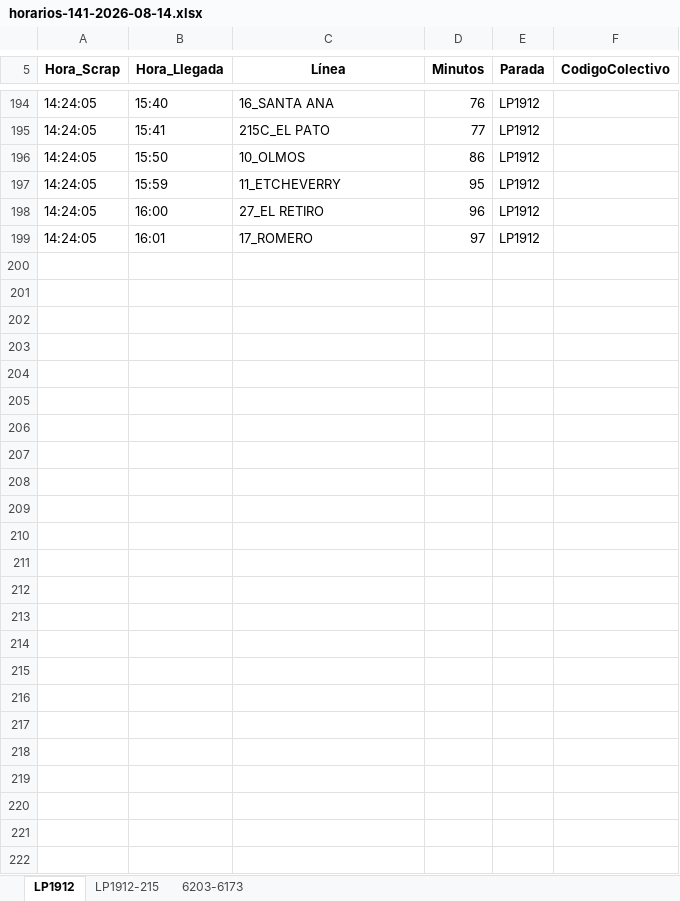
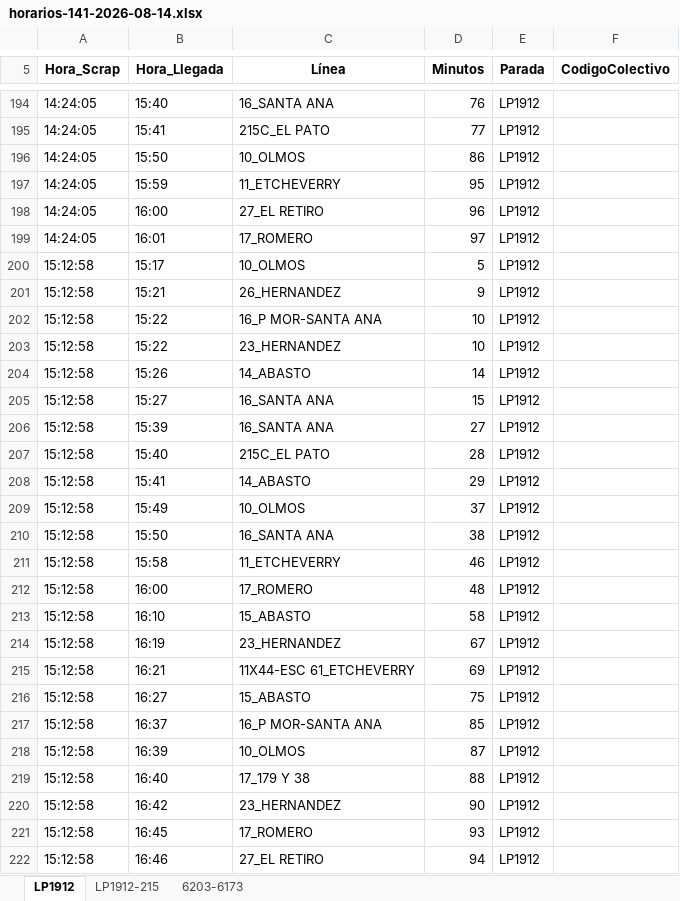
Before and after one commit to palomac00/recolector-colectivos, an Excel workbook: data/horarios-141-2026-08-14.xlsx, sheet LP1912, drawn as a sheet; only a part is shown, gaps mark what is left out; values as stored, in another font and other column widths than the file's, no borders; the diff covers the shown part only; the diff names each change by its address in the sheet, - before the commit and + after, or states it on an @@ line.

```diff
--- a/data/horarios-141-2026-08-14.xlsx (sheet LP1912)
+++ b/data/horarios-141-2026-08-14.xlsx (sheet LP1912)
+row 200: 15:12:58 | 15:17 | 10_OLMOS | 5 | LP1912
+row 201: 15:12:58 | 15:21 | 26_HERNANDEZ | 9 | LP1912
+row 202: 15:12:58 | 15:22 | 16_P MOR-SANTA ANA | 10 | LP1912
+row 203: 15:12:58 | 15:22 | 23_HERNANDEZ | 10 | LP1912
+row 204: 15:12:58 | 15:26 | 14_ABASTO | 14 | LP1912
+row 205: 15:12:58 | 15:27 | 16_SANTA ANA | 15 | LP1912
+row 206: 15:12:58 | 15:39 | 16_SANTA ANA | 27 | LP1912
+row 207: 15:12:58 | 15:40 | 215C_EL PATO | 28 | LP1912
+row 208: 15:12:58 | 15:41 | 14_ABASTO | 29 | LP1912
+row 209: 15:12:58 | 15:49 | 10_OLMOS | 37 | LP1912
+row 210: 15:12:58 | 15:50 | 16_SANTA ANA | 38 | LP1912
+row 211: 15:12:58 | 15:58 | 11_ETCHEVERRY | 46 | LP1912
+row 212: 15:12:58 | 16:00 | 17_ROMERO | 48 | LP1912
+row 213: 15:12:58 | 16:10 | 15_ABASTO | 58 | LP1912
+row 214: 15:12:58 | 16:19 | 23_HERNANDEZ | 67 | LP1912
+row 215: 15:12:58 | 16:21 | 11X44-ESC 61_ETCHEVERRY | 69 | LP1912
+row 216: 15:12:58 | 16:27 | 15_ABASTO | 75 | LP1912
+row 217: 15:12:58 | 16:37 | 16_P MOR-SANTA ANA | 85 | LP1912
+row 218: 15:12:58 | 16:39 | 10_OLMOS | 87 | LP1912
+row 219: 15:12:58 | 16:40 | 17_179 Y 38 | 88 | LP1912
+row 220: 15:12:58 | 16:42 | 23_HERNANDEZ | 90 | LP1912
+row 221: 15:12:58 | 16:45 | 17_ROMERO | 93 | LP1912
+row 222: 15:12:58 | 16:46 | 27_EL RETIRO | 94 | LP1912
```
Also changed, not shown: 2 edited cells elsewhere in this sheet, sheet 6203-6173, sheet LP1912-215, 2 other files.
